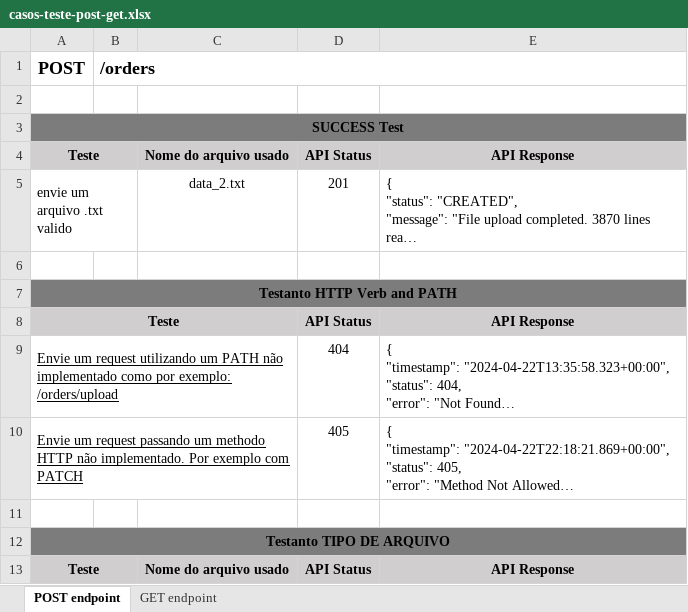
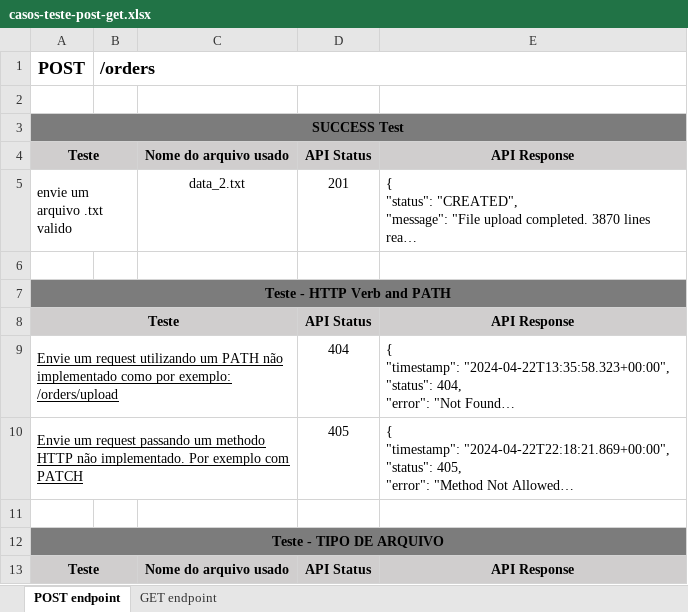
Before and after one commit to arianbotine/processamento-arquivo-api, an Excel workbook: docs/test-cases/casos-teste-post-get.xlsx, sheet POST endpoint, drawn as a sheet; only a part is shown; long unchanged cells end in …; values as stored, in another font and other column widths than the file's, no borders; the diff covers the shown part only; the diff names each change by its address in the sheet, - before the commit and + after, or states it on an @@ line.

```diff
--- a/docs/test-cases/casos-teste-post-get.xlsx (sheet POST endpoint)
+++ b/docs/test-cases/casos-teste-post-get.xlsx (sheet POST endpoint)
-A7: Testanto HTTP Verb and PATH
+A7: Teste - HTTP Verb and PATH
-A12: Testanto TIPO DE ARQUIVO
+A12: Teste - TIPO DE ARQUIVO
```
Also changed, not shown: 7 edited cells elsewhere in this sheet, sheet GET endpoint, 24 other files.
